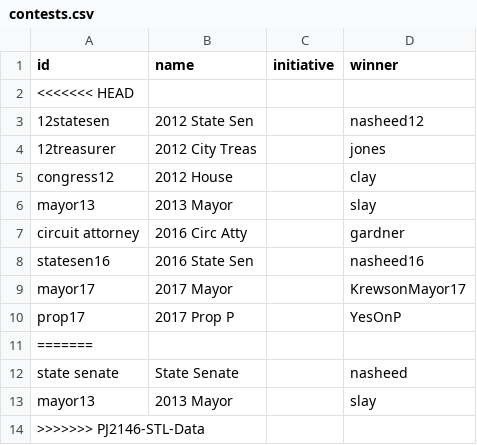
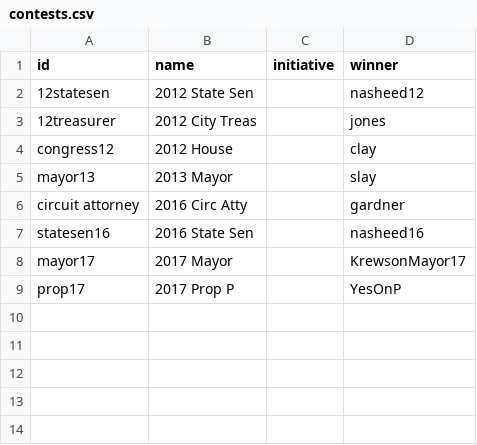
Before and after one commit to PJ2146/PJ2146.github.io, a CSV file: data/contests.csv, drawn as a sheet; the diff names each change by its address in the sheet, - before the commit and + after, or states it on an @@ line.

```diff
--- a/data/contests.csv
+++ b/data/contests.csv
-row 2: <<<<<<< HEAD
-row 11: =======
-row 12: state senate | State Senate |  | nasheed
-row 13: mayor13 | 2013 Mayor |  | slay
-row 14: >>>>>>> PJ2146-STL-Data
```
Also changed, not shown: data/candidates.csv, data/results.csv, 1 other file.
